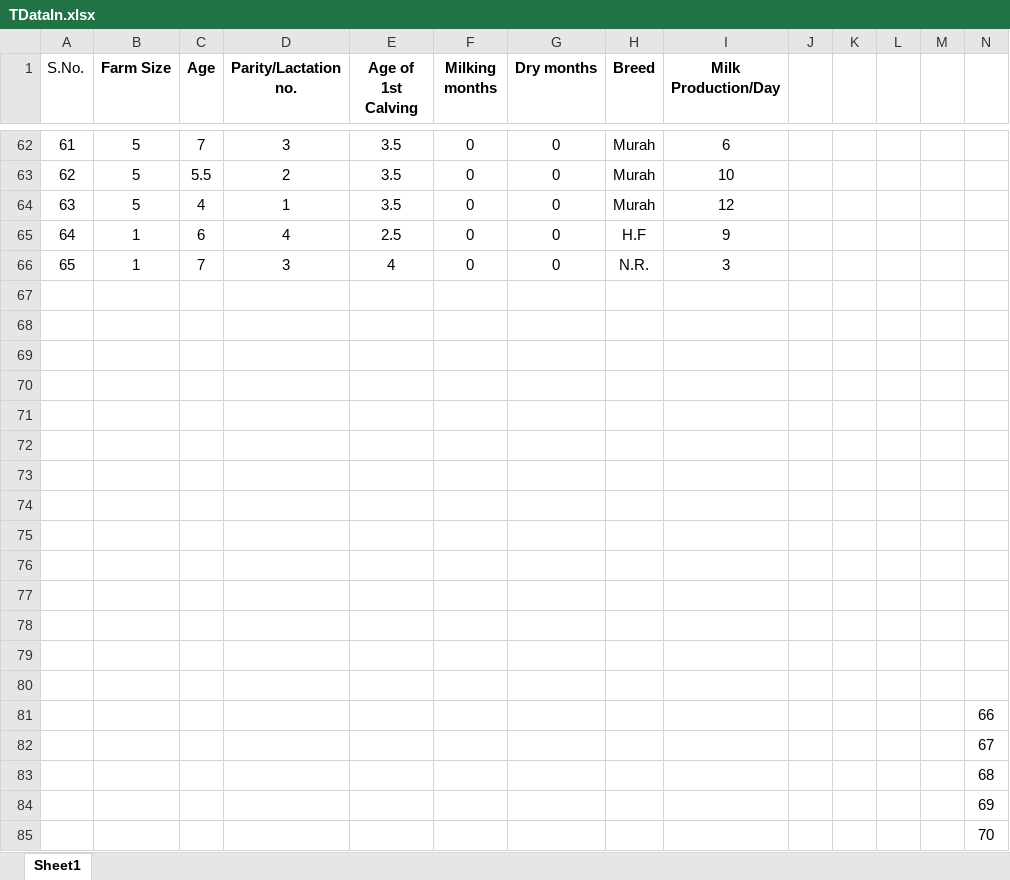
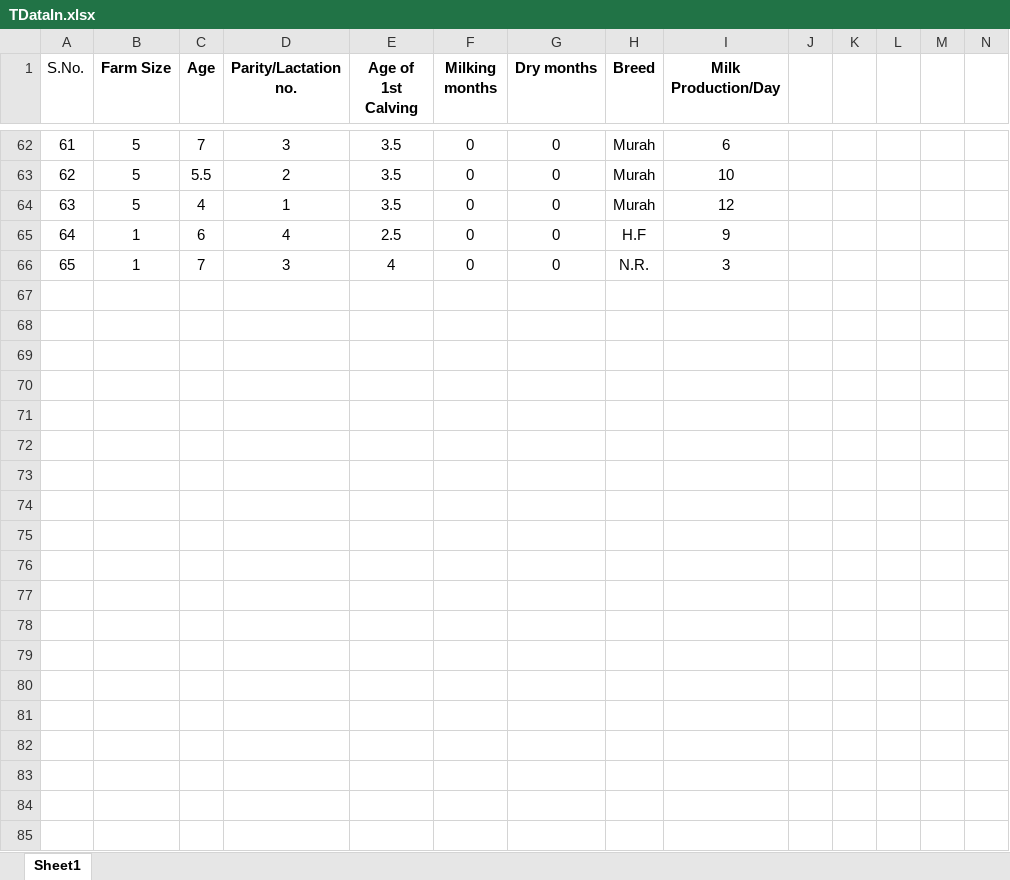
Before and after one commit to Aditya-Y-29/CP302, an Excel workbook: TDataIn.xlsx, sheet Sheet1, drawn as a sheet; only a part is shown, gaps mark what is left out; values as stored, in another font and other column widths than the file's, no borders; the diff covers the shown part only; the diff names each change by its address in the sheet, - before the commit and + after, or states it on an @@ line.

```diff
--- a/TDataIn.xlsx (sheet Sheet1)
+++ b/TDataIn.xlsx (sheet Sheet1)
-row 67: (empty)
-row 68: (empty)
-row 69: (empty)
-row 70: (empty)
-row 71: (empty)
-row 72: (empty)
-row 73: (empty)
-row 74: (empty)
-row 75: (empty)
-row 76: (empty)
-row 77: (empty)
-row 78: (empty)
-row 79: (empty)
-row 80: (empty)
-row 81:  |  |  |  |  |  |  |  |  |  |  |  |  | 66
-row 82:  |  |  |  |  |  |  |  |  |  |  |  |  | 67
-row 83:  |  |  |  |  |  |  |  |  |  |  |  |  | 68
-row 84:  |  |  |  |  |  |  |  |  |  |  |  |  | 69
-row 85:  |  |  |  |  |  |  |  |  |  |  |  |  | 70
```
Also changed, not shown: 29 removed rows elsewhere in this sheet, HotEncodedData/InEncode.xlsx, Processed Data/Extrinsic Data.xlsx, 3 other files.
